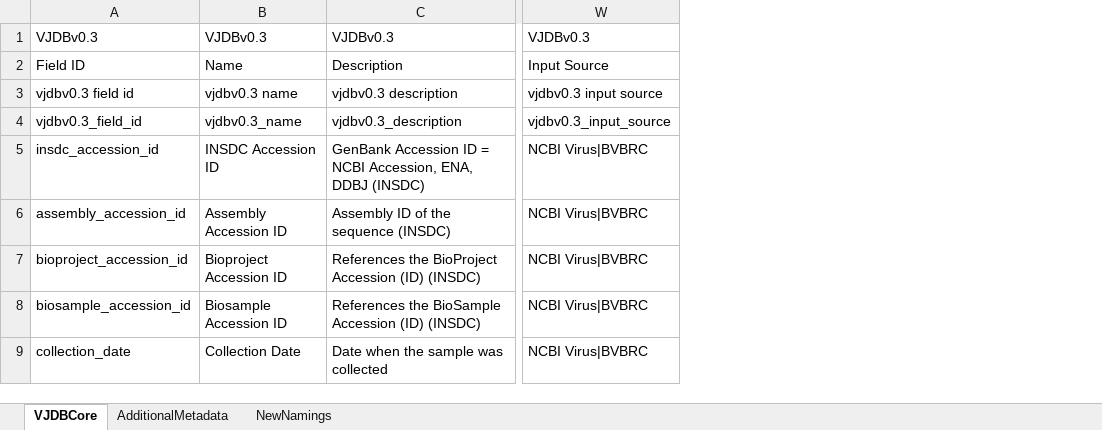
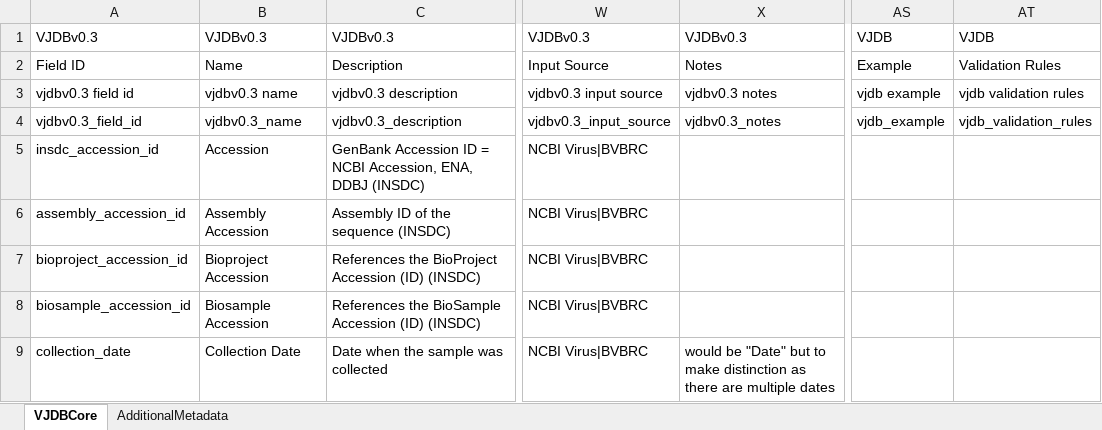
Before and after one commit to bio-informatician/virjendb_metadata, an Excel workbook: metadata.xlsx, sheet VJDBCore, drawn as a sheet; only a part is shown, gaps mark what is left out; values as stored, in another font and other column widths than the file's, no cell formats; conditional formats not drawn; the diff covers the shown part only; the diff names each change by its address in the sheet, - before the commit and + after, or states it on an @@ line.

Commit message:
Applied metadata name changes and added full sheet to tsv script

```diff
--- a/metadata.xlsx (sheet VJDBCore)
+++ b/metadata.xlsx (sheet VJDBCore)
-sheet tab: NewNamings
+column X, rows 1-9: VJDBv0.3 | Notes | vjdbv0.3 notes | vjdbv0.3_notes |  |  |  |  | would be "Date" but to make distinction as there are multiple dates
+column AS, rows 1-4: VJDB | Example | vjdb example | vjdb_example
+column AT, rows 1-4: VJDB | Validation Rules | vjdb validation rules | vjdb_validation_rules
-B5: INSDC Accession ID
+B5: Accession
-B6: Assembly Accession ID
+B6: Assembly Accession
-B7: Bioproject Accession ID
+B7: Bioproject Accession
-B8: Biosample Accession ID
+B8: Biosample Accession
```
Also changed, not shown: 45 added rows, 22 removed rows and 55 edited cells elsewhere in this sheet, sheet AdditionalMetadata, cell formats, formulas that keep their value, 1 other file.
